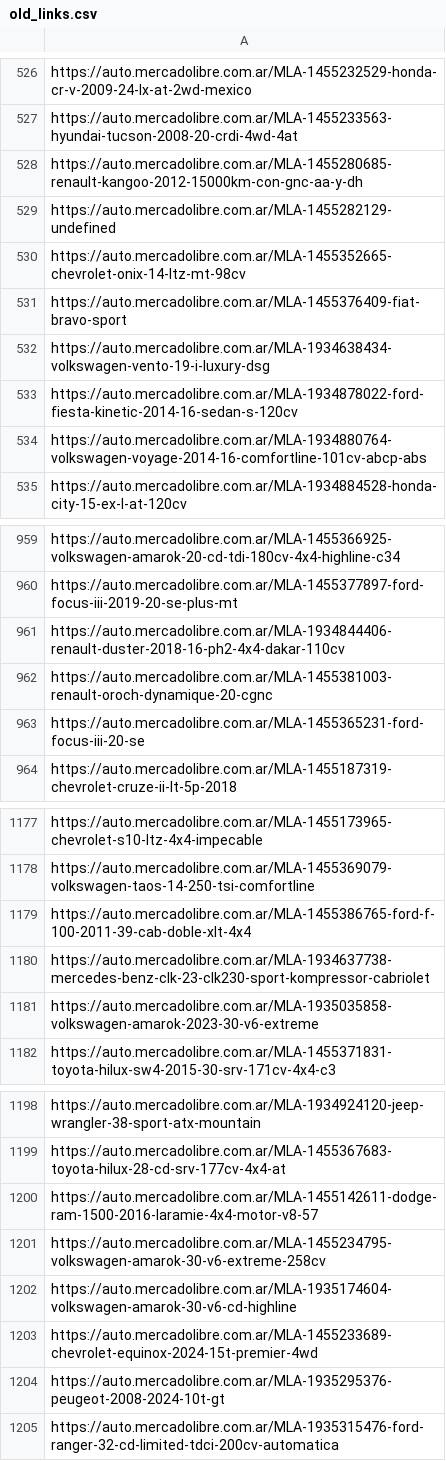
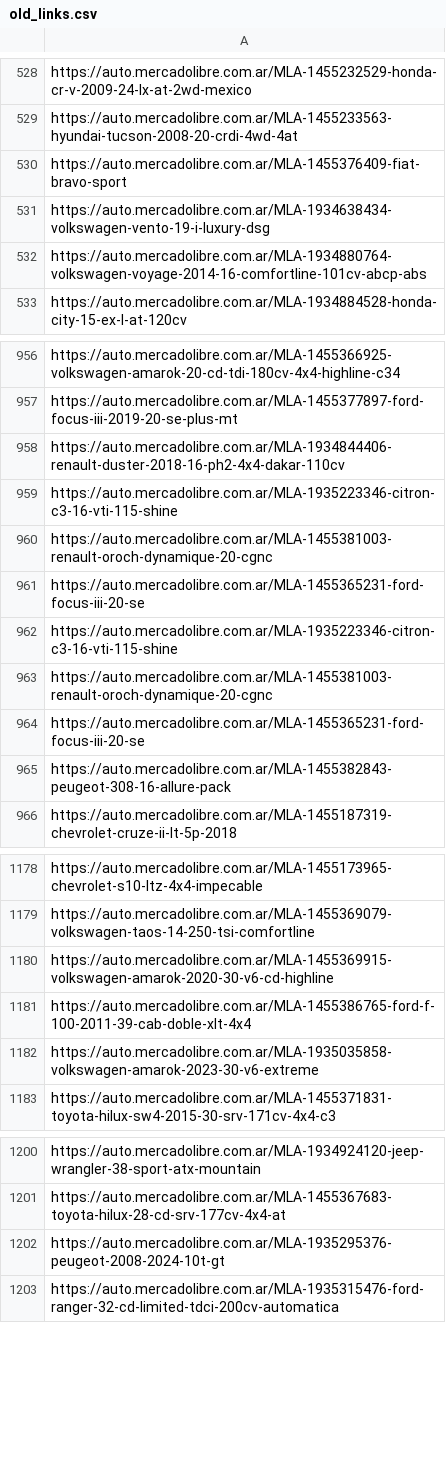
Before and after one commit to AndresAbastante/web-scraper, a CSV file: mercadolibre/daily-metrics/old_links.csv, drawn as a sheet; only a part is shown, gaps mark what is left out; removed rows and columns are numbered as before the commit, all else as after; the diff covers the shown part only; the diff names each change by its address in the sheet, - before the commit and + after, or states it on an @@ line.

```diff
--- a/mercadolibre/daily-metrics/old_links.csv
+++ b/mercadolibre/daily-metrics/old_links.csv
-row 528: https://auto.mercadolibre.com.ar/MLA-1455280685-renault-kangoo-2012-15000km-con-gnc-aa-y-dh
-row 529: https://auto.mercadolibre.com.ar/MLA-1455282129-undefined
-row 530: https://auto.mercadolibre.com.ar/MLA-1455352665-chevrolet-onix-14-ltz-mt-98cv
-row 533: https://auto.mercadolibre.com.ar/MLA-1934878022-ford-fiesta-kinetic-2014-16-sedan-s-120cv
+row 959: https://auto.mercadolibre.com.ar/MLA-1935223346-citron-c3-16-vti-115-shine
+row 962: https://auto.mercadolibre.com.ar/MLA-1935223346-citron-c3-16-vti-115-shine
+row 963: https://auto.mercadolibre.com.ar/MLA-1455381003-renault-oroch-dynamique-20-cgnc
+row 964: https://auto.mercadolibre.com.ar/MLA-1455365231-ford-focus-iii-20-se
+row 965: https://auto.mercadolibre.com.ar/MLA-1455382843-peugeot-308-16-allure-pack
+row 1180: https://auto.mercadolibre.com.ar/MLA-1455369915-volkswagen-amarok-2020-30-v6-cd-highline
-row 1180: https://auto.mercadolibre.com.ar/MLA-1934637738-mercedes-benz-clk-23-clk230-sport-kompressor-cabriolet
-row 1200: https://auto.mercadolibre.com.ar/MLA-1455142611-dodge-ram-1500-2016-laramie-4x4-motor-v8-57
-row 1201: https://auto.mercadolibre.com.ar/MLA-1455234795-volkswagen-amarok-30-v6-extreme-258cv
-row 1202: https://auto.mercadolibre.com.ar/MLA-1935174604-volkswagen-amarok-30-v6-cd-highline
-row 1203: https://auto.mercadolibre.com.ar/MLA-1455233689-chevrolet-equinox-2024-15t-premier-4wd
```
Also changed, not shown: 17 added rows, 16 removed rows and 1 edited cell elsewhere in this file, mercadolibre/daily-metrics/highlights.csv, 1 other file.
